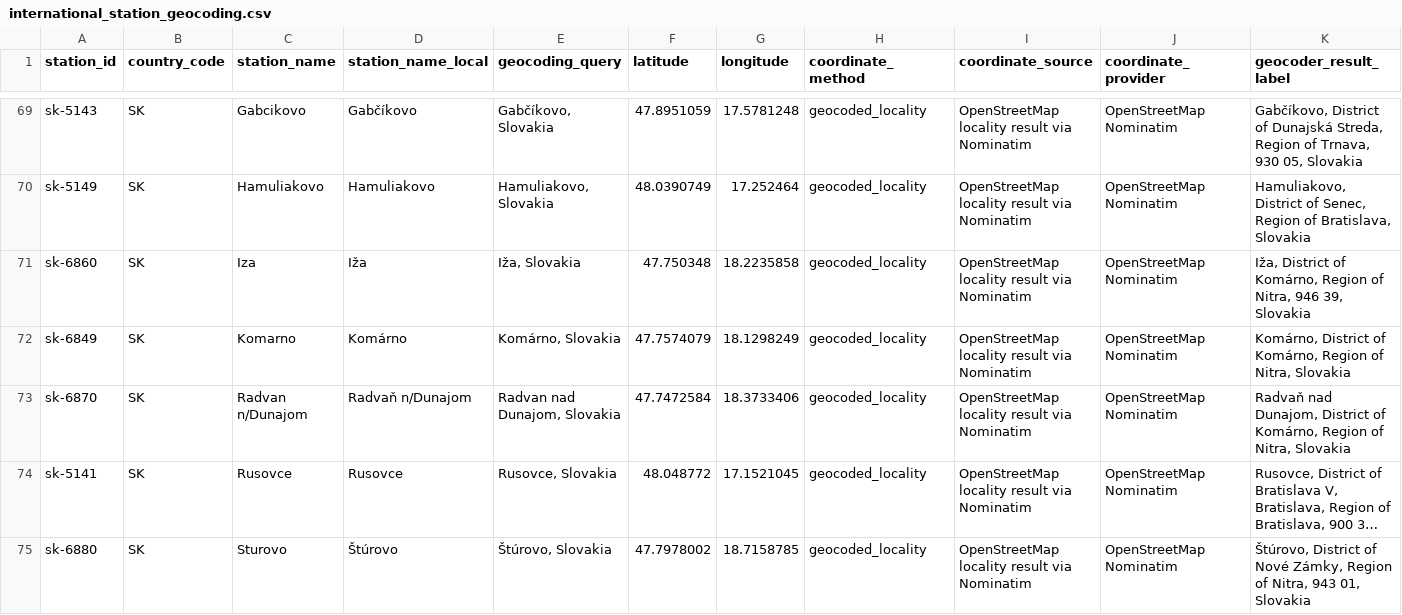
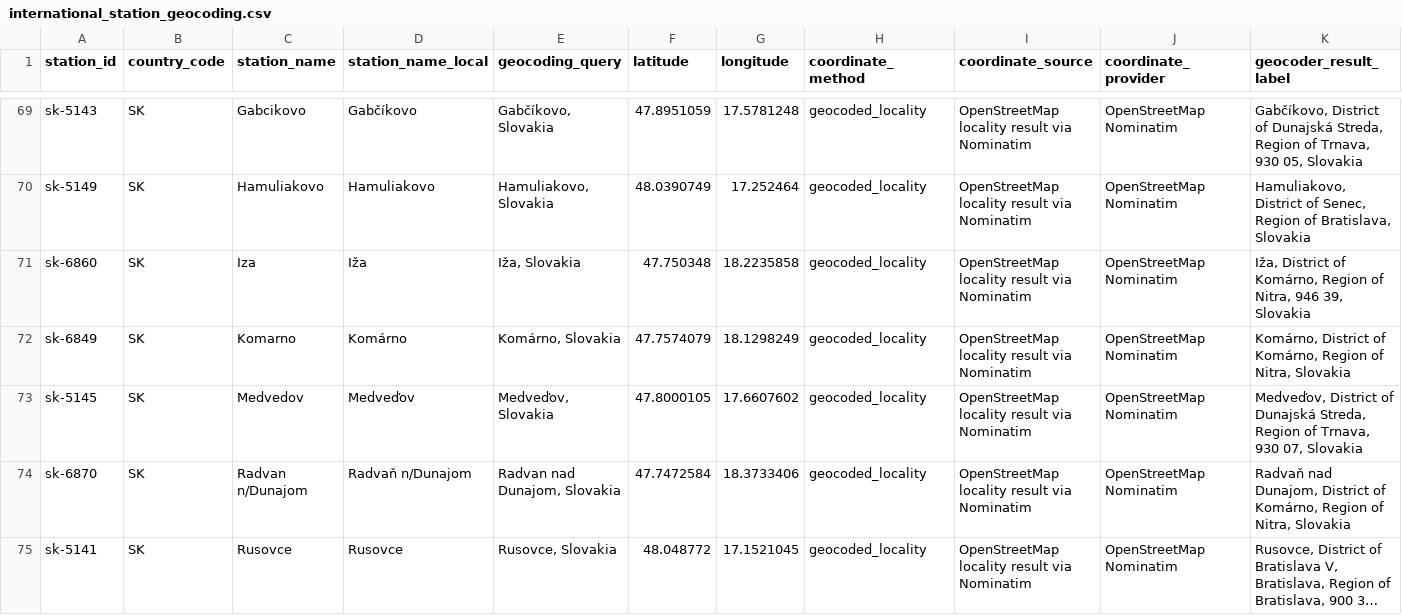
Before and after one commit to mariusbudileanu/nivel-dunare, a CSV file: data/reference/international_station_geocoding.csv, drawn as a sheet; only a part is shown, gaps mark what is left out; the shorter side is filled out with more unchanged rows; long unchanged cells end in …; rows hold the shown columns only; the diff names each change by its address in the sheet, - before the commit and + after, or states it on an @@ line.

```diff
--- a/data/reference/international_station_geocoding.csv
+++ b/data/reference/international_station_geocoding.csv
+row 73: sk-5145 | SK | Medvedov | Medveďov | Medveďov, Slovakia | 47.8000105 | 17.6607602 | geocoded_locality | OpenStreetMap locality result via Nominatim | OpenStreetMap Nominatim | Medveďov, District of Dunajská Streda, Region of Trnava, 930 07, Slovakia
```
Also changed, not shown: docs/DANUBE_STATION_INVENTORY.csv, docs/INTERNATIONAL_STATIONS_AUDIT.csv, 12 other files.
